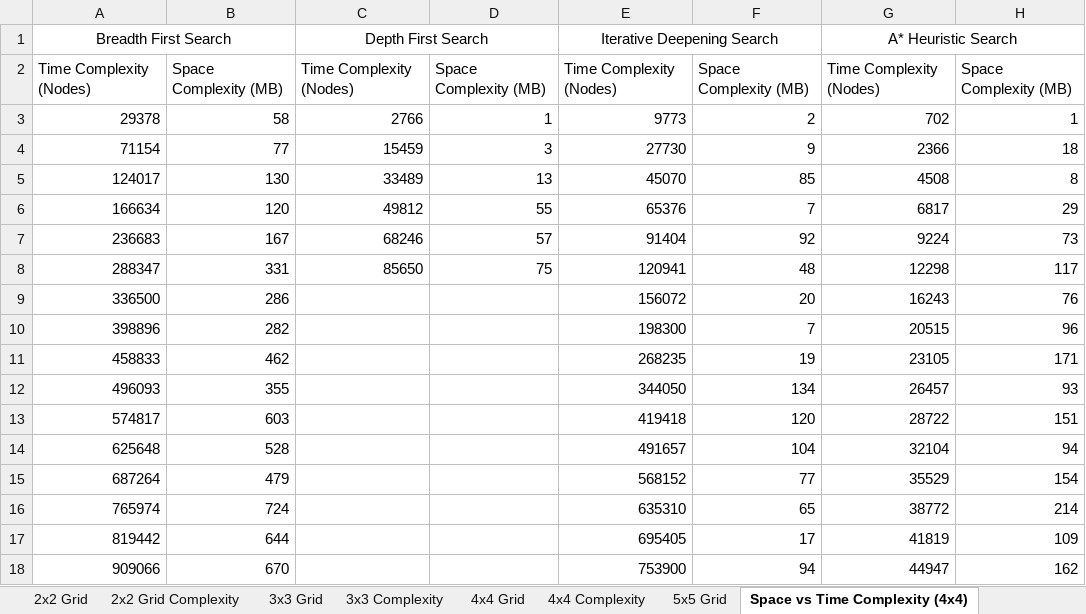
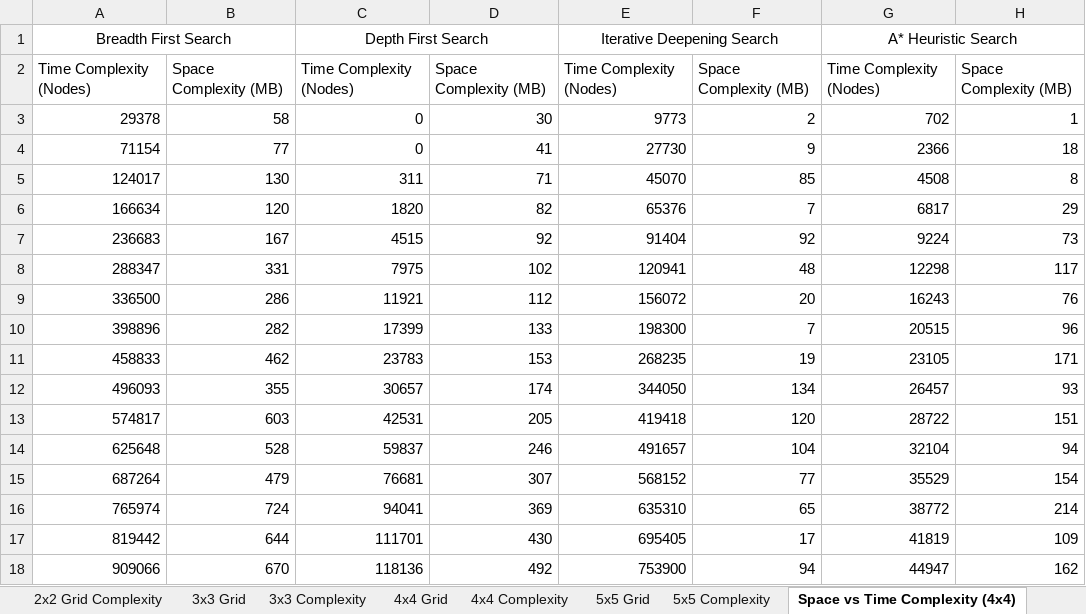
Before and after one commit to huwcbjones/COMP2208, an Excel workbook: Complexity.xlsx, sheet Space vs Time Complexity (4x4), drawn as a sheet; only a part is shown; values as stored, in another font and other column widths than the file's, no borders; conditional formats not drawn; the diff covers the shown part only; the diff names each change by its address in the sheet, - before the commit and + after, or states it on an @@ line.

Commit message:
Added more data and plotted

```diff
--- a/Complexity.xlsx (sheet Space vs Time Complexity (4x4))
+++ b/Complexity.xlsx (sheet Space vs Time Complexity (4x4))
+sheet tab: 5x5 Complexity
-C3: 2766
+C3: 0
-D3: 1
+D3: 30
-C4: 15459
+C4: 0
-D4: 3
+D4: 41
-C5: 33489
+C5: 311
-D5: 13
+D5: 71
-C6: 49812
+C6: 1820
-D6: 55
+D6: 82
-C7: 68246
+C7: 4515
-D7: 57
+D7: 92
-C8: 85650
+C8: 7975
-D8: 75
+D8: 102
-C9: (empty)
+C9: 11921
-D9: (empty)
+D9: 112
-C10: (empty)
+C10: 17399
-D10: (empty)
+D10: 133
-C11: (empty)
+C11: 23783
-D11: (empty)
+D11: 153
-C12: (empty)
+C12: 30657
-D12: (empty)
+D12: 174
-C13: (empty)
+C13: 42531
-D13: (empty)
+D13: 205
-C14: (empty)
+C14: 59837
-D14: (empty)
+D14: 246
-C15: (empty)
+C15: 76681
-D15: (empty)
+D15: 307
-C16: (empty)
+C16: 94041
-D16: (empty)
+D16: 369
-C17: (empty)
+C17: 111701
-D17: (empty)
+D17: 430
-C18: (empty)
+C18: 118136
-D18: (empty)
+D18: 492
```
Also changed, not shown: 344 edited cells elsewhere in this sheet, sheet 5x5 Grid, charts or pictures.
